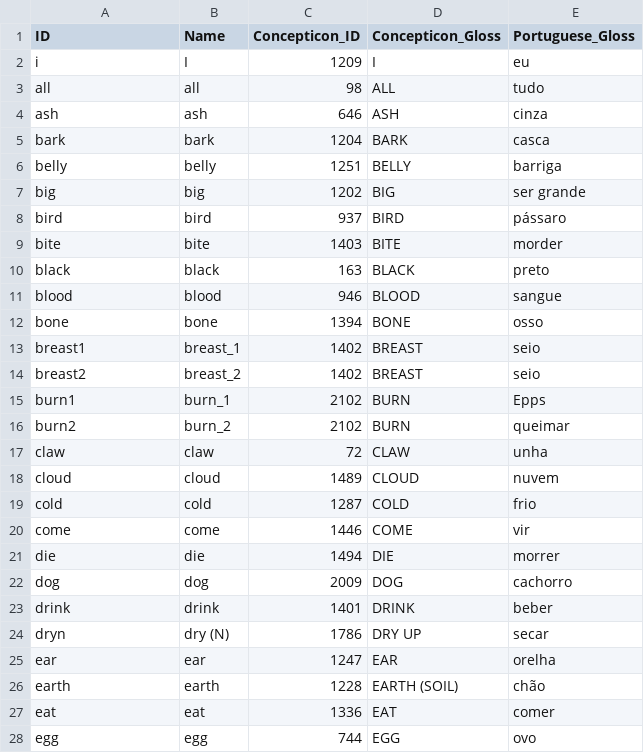
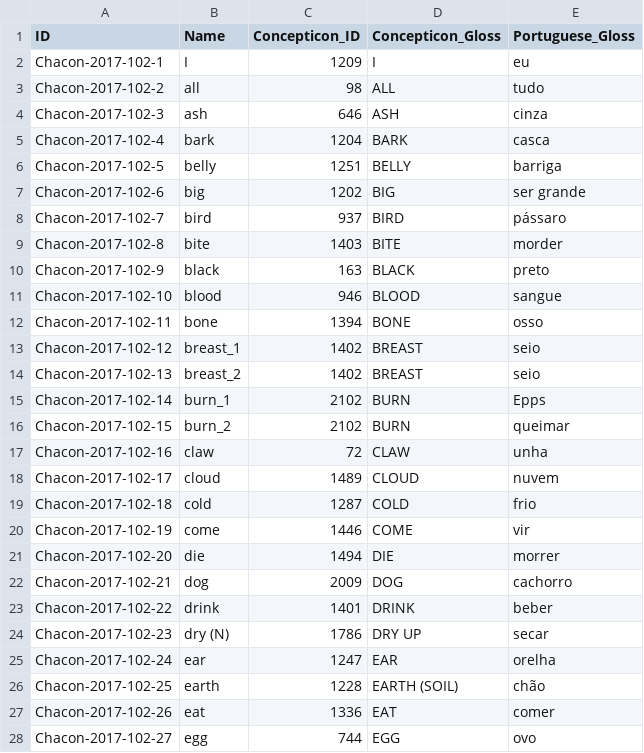
Before and after one commit to lexibank/chaconarawakan, a CSV file: cldf/parameters.csv, drawn as a sheet; only a part is shown; the diff covers the shown part only.

Commit message:
Updated IDs, removed explicit concept list

```diff
--- a/cldf/parameters.csv
+++ b/cldf/parameters.csv
@@ -1,28 +1,28 @@
 ID,Name,Concepticon_ID,Concepticon_Gloss,Portuguese_Gloss
-i,I,1209,I,eu
-all,all,98,ALL,tudo
-ash,ash,646,ASH,cinza
-bark,bark,1204,BARK,casca
-belly,belly,1251,BELLY,barriga
-big,big,1202,BIG,ser grande
-bird,bird,937,BIRD,pássaro
-bite,bite,1403,BITE,morder
-black,black,163,BLACK,preto
-blood,blood,946,BLOOD,sangue
-bone,bone,1394,BONE,osso
-breast1,breast_1,1402,BREAST,seio
-breast2,breast_2,1402,BREAST,seio
-burn1,burn_1,2102,BURN,Epps
-burn2,burn_2,2102,BURN,queimar
-claw,claw,72,CLAW,unha
-cloud,cloud,1489,CLOUD,nuvem
-cold,cold,1287,COLD,frio
-come,come,1446,COME,vir
-die,die,1494,DIE,morrer
-dog,dog,2009,DOG,cachorro
-drink,drink,1401,DRINK,beber
-dryn,dry (N),1786,DRY UP,secar
-ear,ear,1247,EAR,orelha
-earth,earth,1228,EARTH (SOIL),chão
-eat,eat,1336,EAT,comer
-egg,egg,744,EGG,ovo
+Chacon-2017-102-1,I,1209,I,eu
+Chacon-2017-102-2,all,98,ALL,tudo
+Chacon-2017-102-3,ash,646,ASH,cinza
+Chacon-2017-102-4,bark,1204,BARK,casca
+Chacon-2017-102-5,belly,1251,BELLY,barriga
+Chacon-2017-102-6,big,1202,BIG,ser grande
+Chacon-2017-102-7,bird,937,BIRD,pássaro
+Chacon-2017-102-8,bite,1403,BITE,morder
+Chacon-2017-102-9,black,163,BLACK,preto
+Chacon-2017-102-10,blood,946,BLOOD,sangue
+Chacon-2017-102-11,bone,1394,BONE,osso
+Chacon-2017-102-12,breast_1,1402,BREAST,seio
+Chacon-2017-102-13,breast_2,1402,BREAST,seio
+Chacon-2017-102-14,burn_1,2102,BURN,Epps
+Chacon-2017-102-15,burn_2,2102,BURN,queimar
+Chacon-2017-102-16,claw,72,CLAW,unha
+Chacon-2017-102-17,cloud,1489,CLOUD,nuvem
+Chacon-2017-102-18,cold,1287,COLD,frio
+Chacon-2017-102-19,come,1446,COME,vir
+Chacon-2017-102-20,die,1494,DIE,morrer
+Chacon-2017-102-21,dog,2009,DOG,cachorro
+Chacon-2017-102-22,drink,1401,DRINK,beber
+Chacon-2017-102-23,dry (N),1786,DRY UP,secar
+Chacon-2017-102-24,ear,1247,EAR,orelha
+Chacon-2017-102-25,earth,1228,EARTH (SOIL),chão
+Chacon-2017-102-26,eat,1336,EAT,comer
+Chacon-2017-102-27,egg,744,EGG,ovo
```
Also changed, not shown: 75 edited cells elsewhere in this file, 8 other files.
